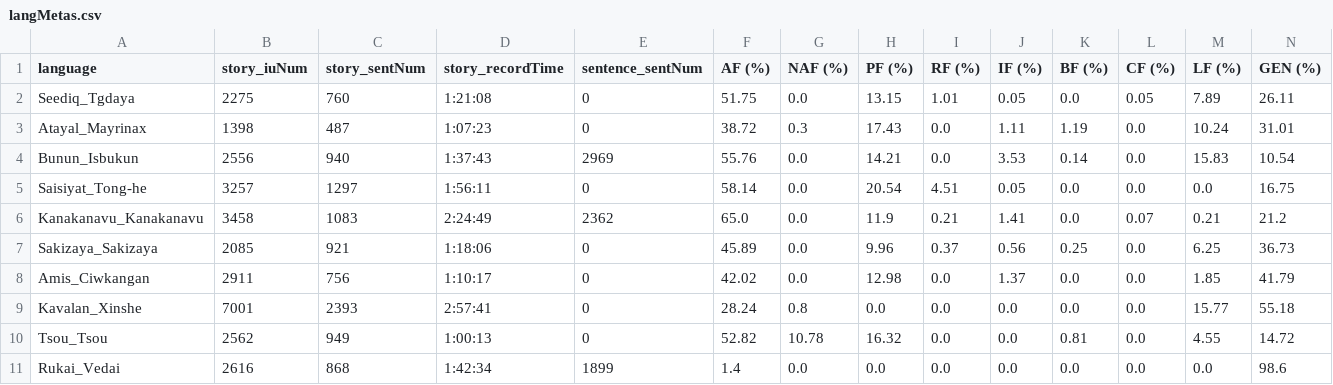
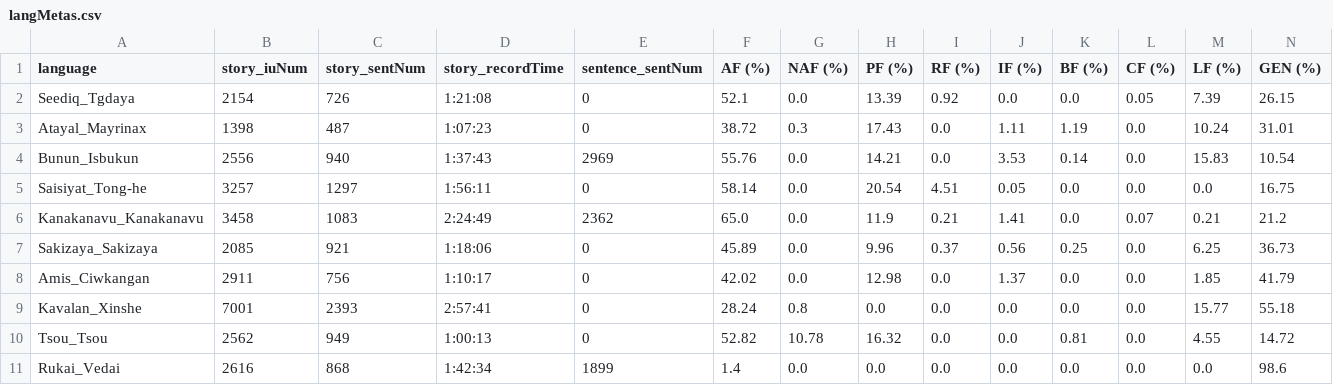
Before and after one commit to liao961120/glossParser, a CSV file: meta/langMetas.csv, drawn as a sheet.

```diff
--- a/meta/langMetas.csv
+++ b/meta/langMetas.csv
@@ -1,3 +1,3 @@
 language,story_iuNum,story_sentNum,story_recordTime,sentence_sentNum,AF (%),NAF (%),PF (%),RF (%),IF (%),BF (%),CF (%),LF (%),GEN (%)
-Seediq_Tgdaya,2275,760,1:21:08,0,51.75,0.0,13.15,1.01,0.05,0.0,0.05,7.89,26.11
+Seediq_Tgdaya,2154,726,1:21:08,0,52.1,0.0,13.39,0.92,0.0,0.0,0.05,7.39,26.15
 Atayal_Mayrinax,1398,487,1:07:23,0,38.72,0.3,17.43,0.0,1.11,1.19,0.0,10.24,31.01
```
Also changed, not shown: meta/txtMetas.csv, 57 other files.
